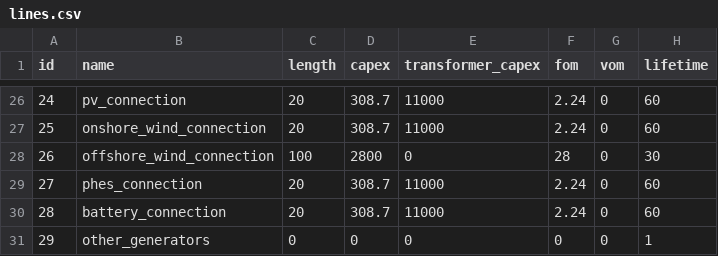
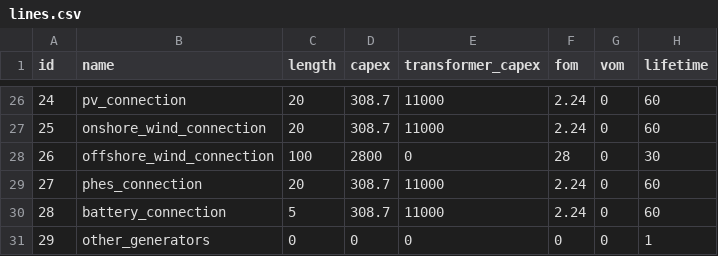
Before and after one commit to TimWeberRE100/FIRM_CE, a CSV file: firm_ce/config/lines.csv, drawn as a sheet; only a part is shown, gaps mark what is left out; the diff names each change by its address in the sheet, - before the commit and + after, or states it on an @@ line.

```diff
--- a/firm_ce/config/lines.csv
+++ b/firm_ce/config/lines.csv
-C30 (length): 20
+C30 (length): 5
```
Also changed, not shown: firm_ce/config/generators.csv, 1 other file.
